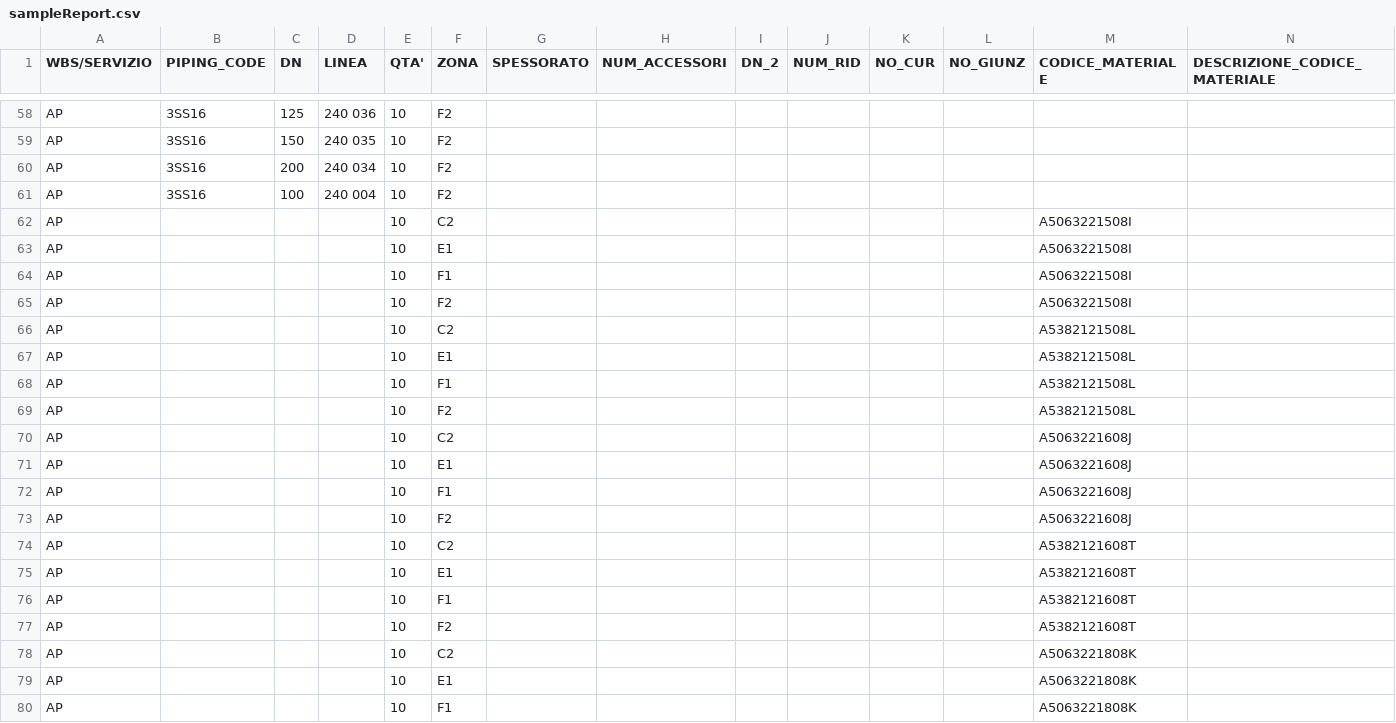
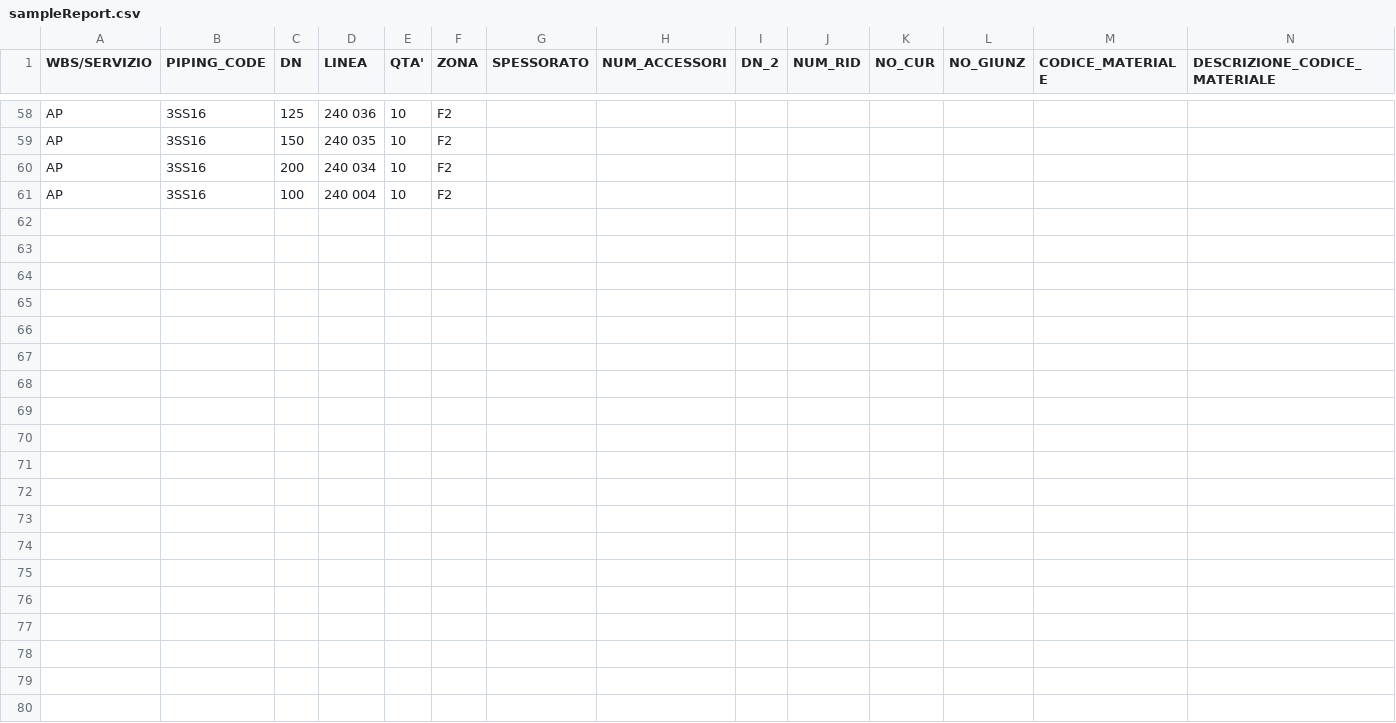
Before and after one commit to adizhavo/naval_eng_utils, a CSV file: resources/sampleReport.csv, drawn as a sheet; only a part is shown, gaps mark what is left out; rows hold the shown columns only; the diff covers the shown part only; the diff names each change by its address in the sheet, - before the commit and + after, or states it on an @@ line.

Commit message:
Update the sample reports

```diff
--- a/resources/sampleReport.csv
+++ b/resources/sampleReport.csv
-row 62: AP |  |  |  | 10 | C2 |  |  |  |  |  |  | A5063221508I
-row 63: AP |  |  |  | 10 | E1 |  |  |  |  |  |  | A5063221508I
-row 64: AP |  |  |  | 10 | F1 |  |  |  |  |  |  | A5063221508I
-row 65: AP |  |  |  | 10 | F2 |  |  |  |  |  |  | A5063221508I
-row 66: AP |  |  |  | 10 | C2 |  |  |  |  |  |  | A5382121508L
-row 67: AP |  |  |  | 10 | E1 |  |  |  |  |  |  | A5382121508L
-row 68: AP |  |  |  | 10 | F1 |  |  |  |  |  |  | A5382121508L
-row 69: AP |  |  |  | 10 | F2 |  |  |  |  |  |  | A5382121508L
-row 70: AP |  |  |  | 10 | C2 |  |  |  |  |  |  | A5063221608J
-row 71: AP |  |  |  | 10 | E1 |  |  |  |  |  |  | A5063221608J
-row 72: AP |  |  |  | 10 | F1 |  |  |  |  |  |  | A5063221608J
-row 73: AP |  |  |  | 10 | F2 |  |  |  |  |  |  | A5063221608J
-row 74: AP |  |  |  | 10 | C2 |  |  |  |  |  |  | A5382121608T
-row 75: AP |  |  |  | 10 | E1 |  |  |  |  |  |  | A5382121608T
-row 76: AP |  |  |  | 10 | F1 |  |  |  |  |  |  | A5382121608T
-row 77: AP |  |  |  | 10 | F2 |  |  |  |  |  |  | A5382121608T
-row 78: AP |  |  |  | 10 | C2 |  |  |  |  |  |  | A5063221808K
-row 79: AP |  |  |  | 10 | E1 |  |  |  |  |  |  | A5063221808K
-row 80: AP |  |  |  | 10 | F1 |  |  |  |  |  |  | A5063221808K
```
Also changed, not shown: 13 removed rows elsewhere in this file, resources/sampleReport1.csv.
